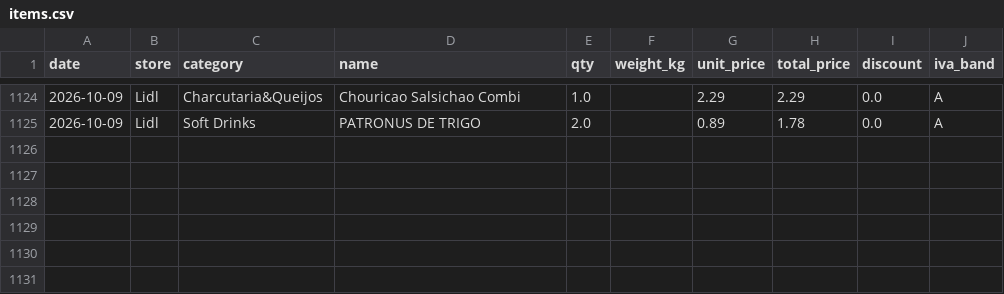
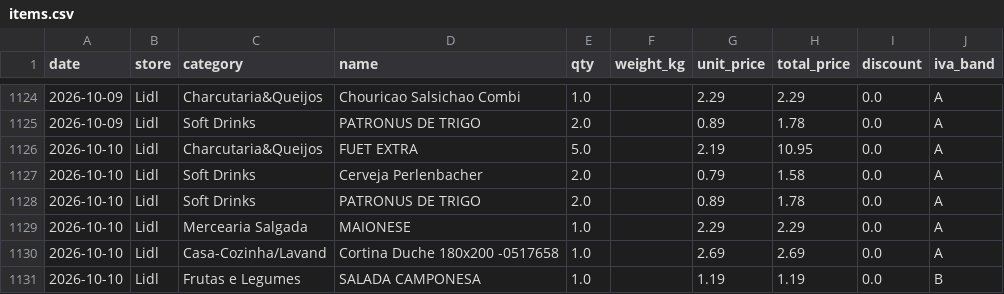
Before and after one commit to vopros21/grocery-planner, a CSV file: data/items.csv, drawn as a sheet; only a part is shown, gaps mark what is left out; the diff names each change by its address in the sheet, - before the commit and + after, or states it on an @@ line.

Commit message:
add receipt 250002288620261010736577_e01bbe

```diff
--- a/data/items.csv
+++ b/data/items.csv
+row 1126: 2026-10-10 | Lidl | Charcutaria&Queijos | FUET EXTRA | 5.0 |  | 2.19 | 10.95 | 0.0 | A
+row 1127: 2026-10-10 | Lidl | Soft Drinks | Cerveja Perlenbacher | 2.0 |  | 0.79 | 1.58 | 0.0 | A
+row 1128: 2026-10-10 | Lidl | Soft Drinks | PATRONUS DE TRIGO | 2.0 |  | 0.89 | 1.78 | 0.0 | A
+row 1129: 2026-10-10 | Lidl | Mercearia Salgada | MAIONESE | 1.0 |  | 2.29 | 2.29 | 0.0 | A
+row 1130: 2026-10-10 | Lidl | Casa-Cozinha/Lavand | Cortina Duche 180x200 -0517658 | 1.0 |  | 2.69 | 2.69 | 0.0 | A
+row 1131: 2026-10-10 | Lidl | Frutas e Legumes | SALADA CAMPONESA | 1.0 |  | 1.19 | 1.19 | 0.0 | B
```
